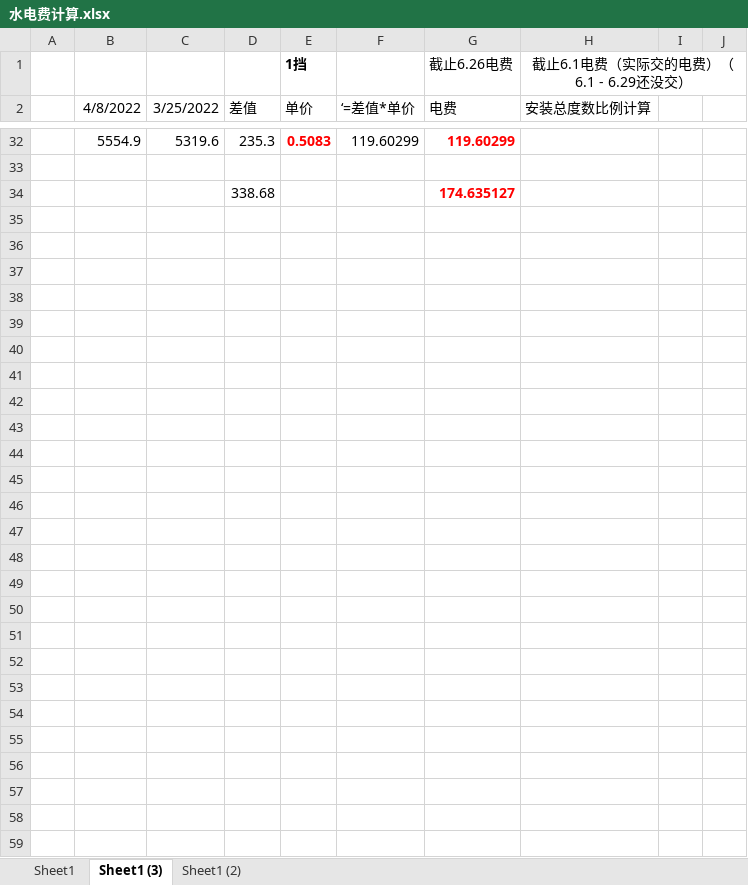
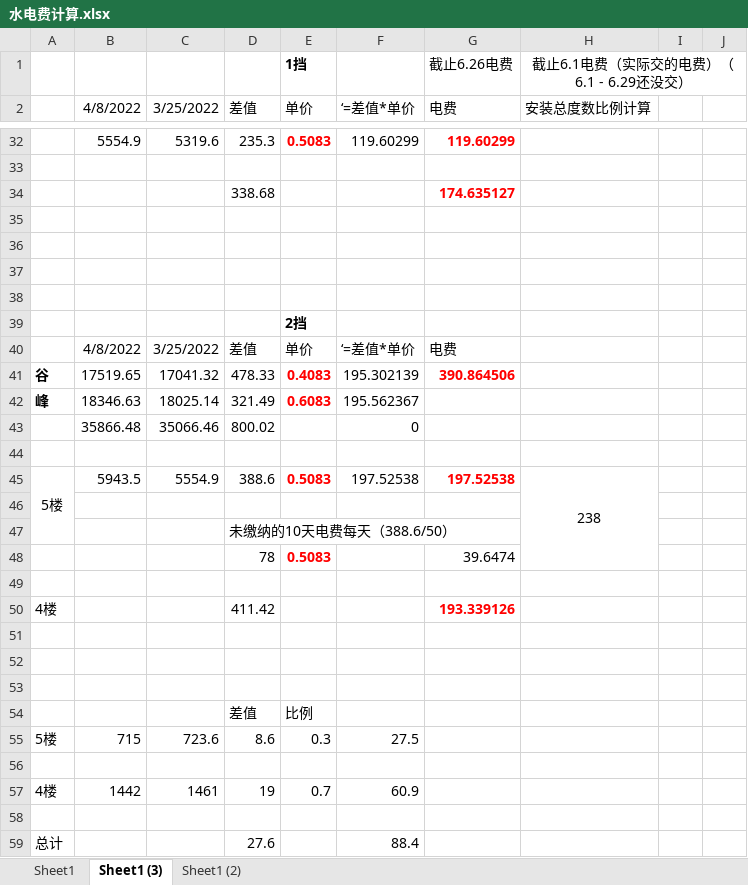
Before and after one commit to lyyyd/web-develop, an Excel workbook: 大前端就业/LeetCode/水电费计算.xlsx, sheet Sheet1 (3), drawn as a sheet; only a part is shown, gaps mark what is left out; values as stored, in another font and other column widths than the file's, no borders; the diff names each change by its address in the sheet, - before the commit and + after, or states it on an @@ line.

Commit message:
笔记

```diff
--- a/大前端就业/LeetCode/水电费计算.xlsx (sheet Sheet1 (3))
+++ b/大前端就业/LeetCode/水电费计算.xlsx (sheet Sheet1 (3))
+row 35: (empty)
+row 36: (empty)
+row 37: (empty)
+row 38: (empty)
+row 39:  |  |  |  | 2挡
+row 40:  | 4/8/2022 | 3/25/2022 | 差值 | 单价 | ‘=差值*单价 | 电费
+row 41: 谷 | 17519.65 | 17041.32 | 478.33 | 0.4083 | 195.302139 | 390.864506
+row 42: 峰 | 18346.63 | 18025.14 | 321.49 | 0.6083 | 195.562367
+row 43:  | 35866.48 | 35066.46 | 800.02 |  | 0
+row 44: (empty)
+row 45: 5楼 | 5943.5 | 5554.9 | 388.6 | 0.5083 | 197.52538 | 197.52538 | 238
+row 46: (empty)
+row 47:  |  |  | 未缴纳的10天电费每天（388.6/50）
+row 48:  |  |  | 78 | 0.5083 |  | 39.6474
+row 49: (empty)
+row 50: 4楼 |  |  | 411.42 |  |  | 193.339126
+row 51: (empty)
+row 52: (empty)
+row 53: (empty)
+row 54:  |  |  | 差值 | 比例
+row 55: 5楼 | 715 | 723.6 | 8.6 | 0.3 | 27.5
+row 56: (empty)
+row 57: 4楼 | 1442 | 1461 | 19 | 0.7 | 60.9
+row 58: (empty)
+row 59: 总计 |  |  | 27.6 |  | 88.4
```
